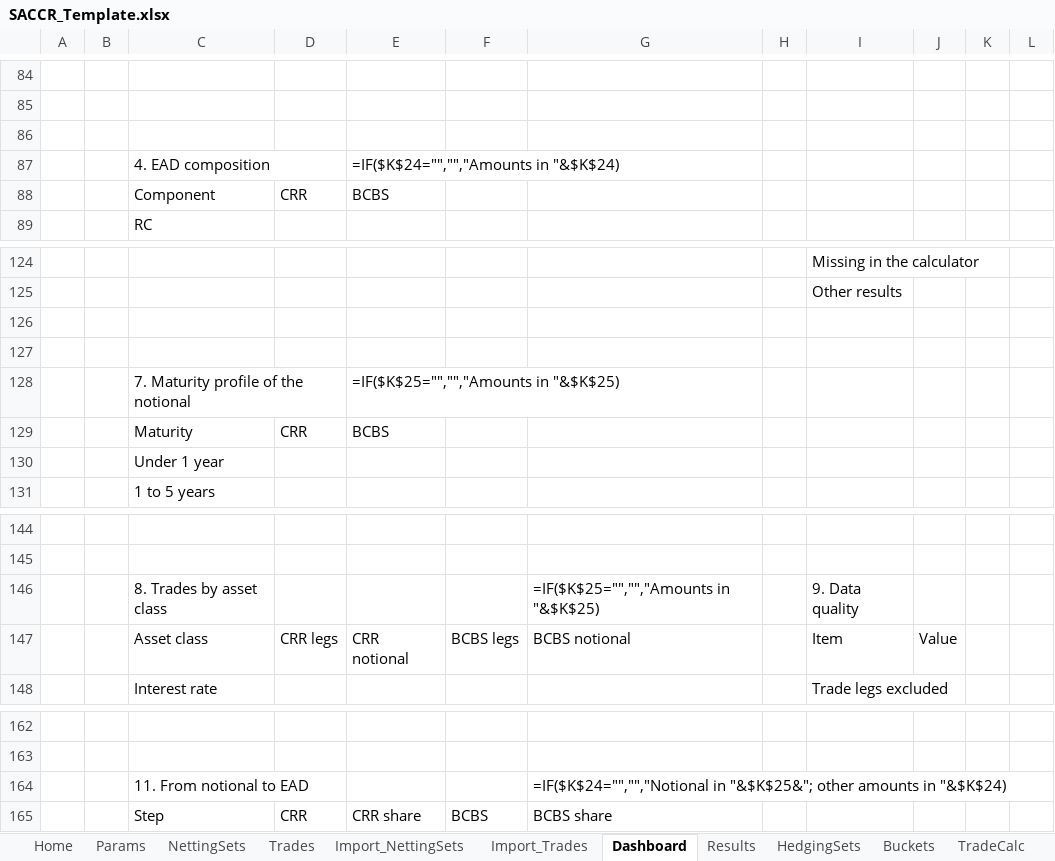
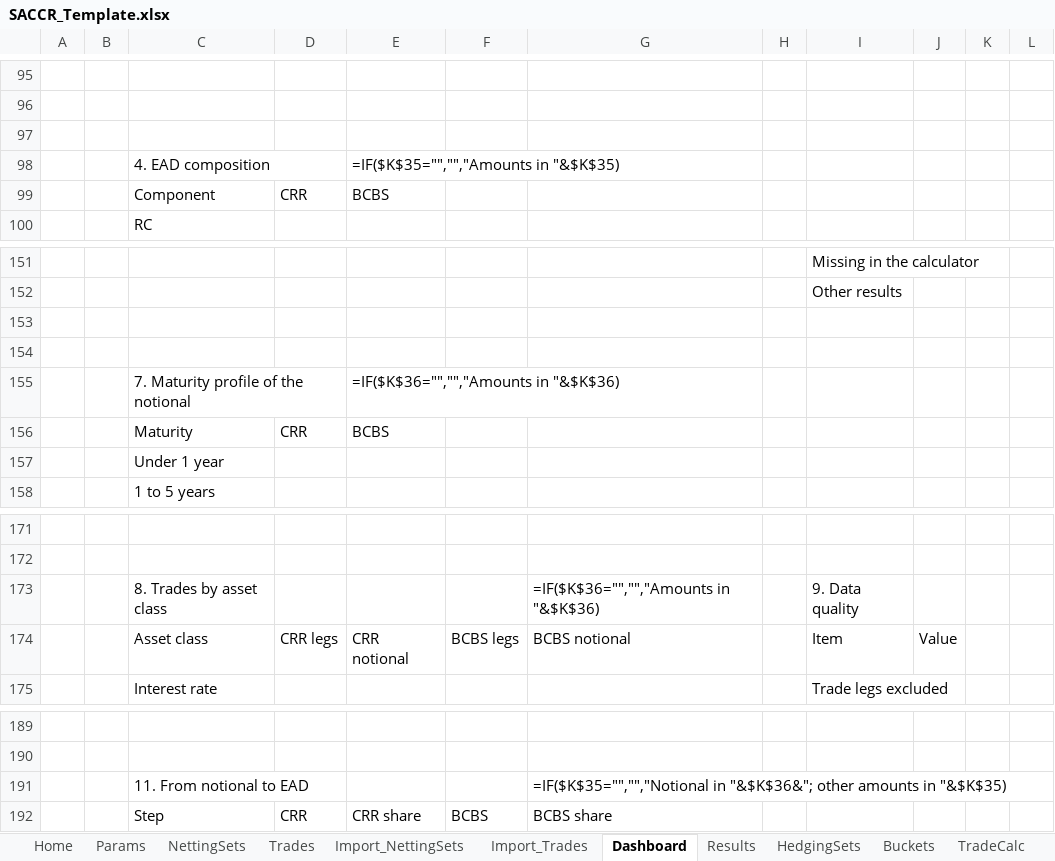
Before and after one commit to danielep71/K-SACCR, an Excel workbook: src/workbook/SACCR_Template.xlsx, sheet Dashboard, drawn as a sheet; only a part is shown, gaps mark what is left out; values as stored, in another font and other column widths than the file's, no cell formats; formulas without a stored value are shown as written; charts and pictures and conditional formats not drawn; addresses are those after the commit; the diff covers the shown part only; the diff names each change by its address in the sheet, - before the commit and + after, or states it on an @@ line.

```diff
--- a/src/workbook/SACCR_Template.xlsx (sheet Dashboard)
+++ b/src/workbook/SACCR_Template.xlsx (sheet Dashboard)
-E98: =IF($K$24="","","Amounts in "&$K$24)
+E98: =IF($K$35="","","Amounts in "&$K$35)
-E155: =IF($K$25="","","Amounts in "&$K$25)
+E155: =IF($K$36="","","Amounts in "&$K$36)
-G173: =IF($K$25="","","Amounts in "&$K$25)
+G173: =IF($K$36="","","Amounts in "&$K$36)
-G191: =IF($K$24="","","Notional in "&$K$25&"; other amounts in "&$K$24)
+G191: =IF($K$35="","","Notional in "&$K$36&"; other amounts in "&$K$35)
```
Also changed, not shown: 33 added rows and 7 edited cells elsewhere in this sheet, cell formats, charts or pictures, 4 other files.
